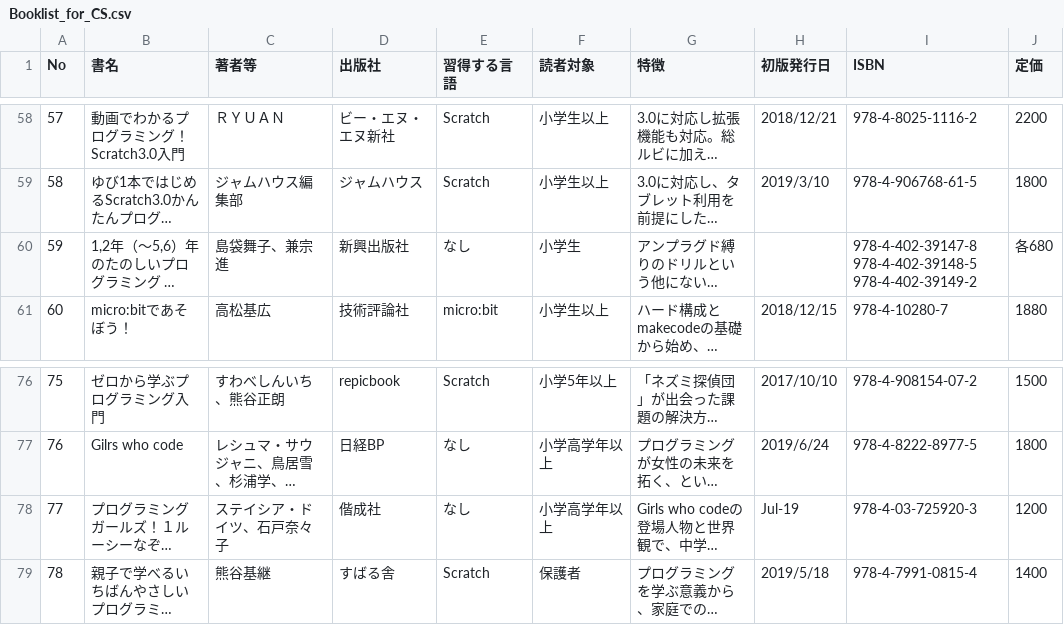
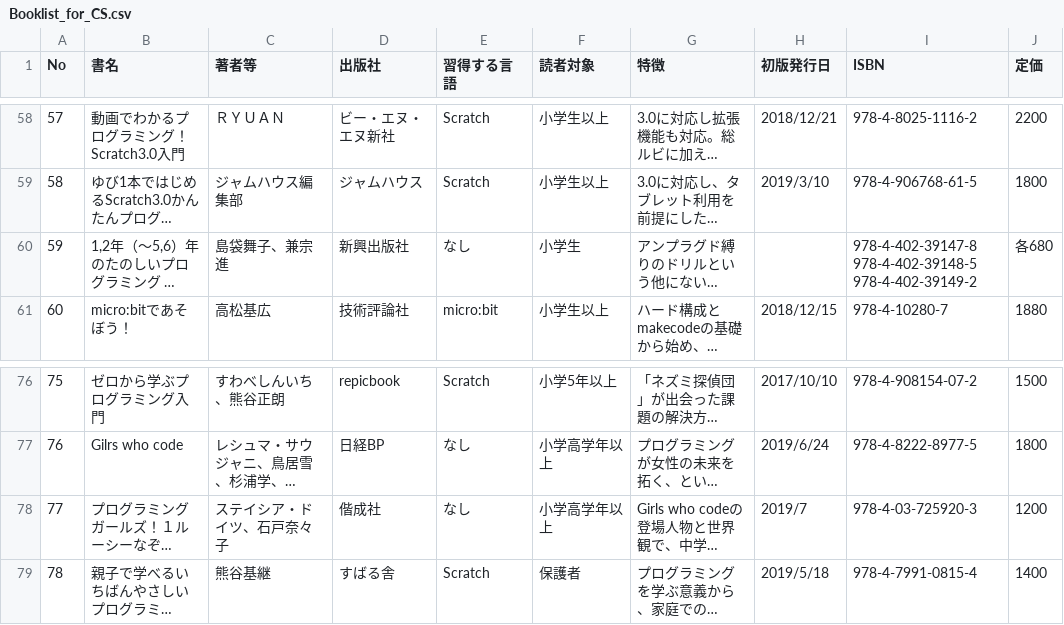
Before and after one commit to nekoma-seisakusho/Booklist_for_CS, a CSV file: Booklist_for_CS.csv, drawn as a sheet; only a part is shown, gaps mark what is left out; long unchanged cells end in …; ↵ is a line break in a cell; the diff covers the shown part only; the diff names each change by its address in the sheet, - before the commit and + after, or states it on an @@ line.

```diff
--- a/Booklist_for_CS.csv
+++ b/Booklist_for_CS.csv
-I60 (ISBN): …978-4-402-39148-5 ↵ 978-4-402-39149-2
+I60 (ISBN): …978-4-402-39148-5 978-4-402-39149-2
-H78 (初版発行日): Jul-19
+H78 (初版発行日): 2019/7
```
Also changed, not shown: 9 added rows and 9 edited cells elsewhere in this file.
